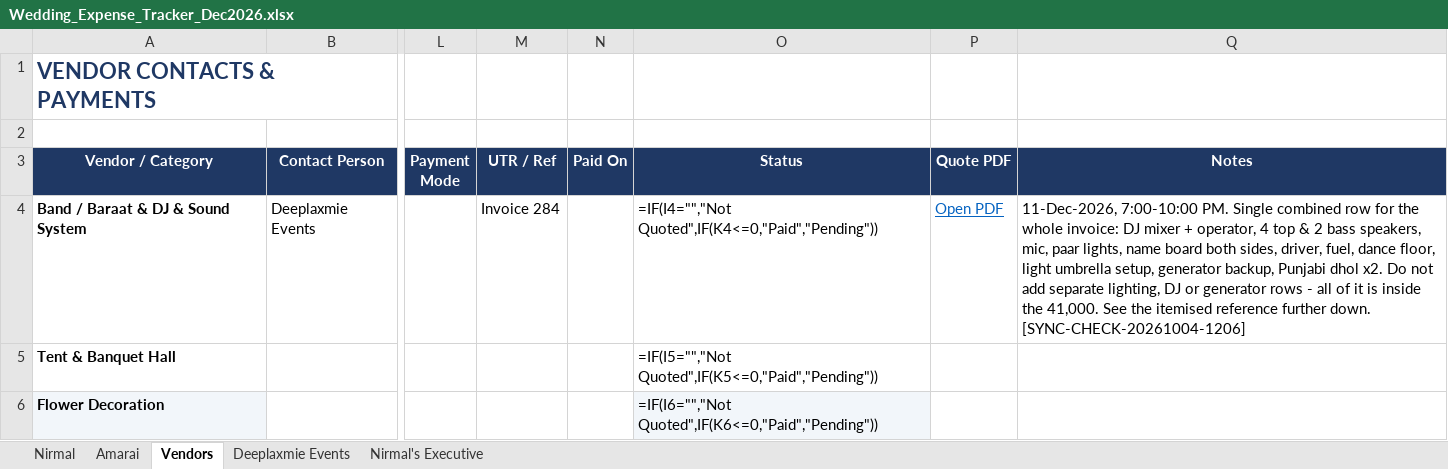
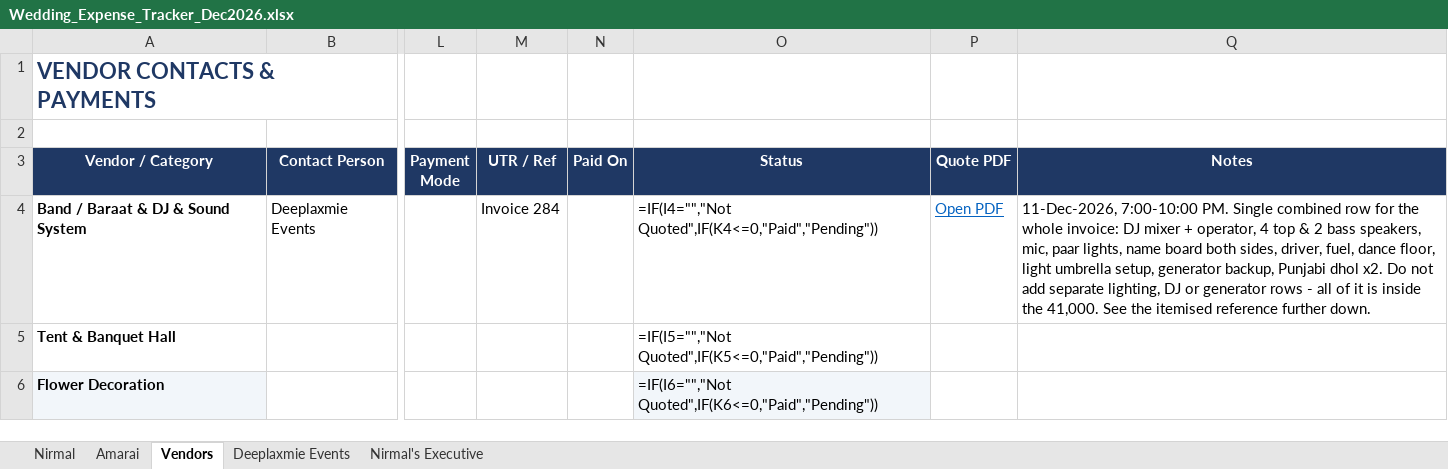
Before and after one commit to surajsingh81/wedding_tracker, an Excel workbook: Wedding_Expense_Tracker_Dec2026.xlsx, sheet Vendors, drawn as a sheet; only a part is shown, gaps mark what is left out; values as stored, in another font and other column widths than the file's, no borders; formulas without a stored value are shown as written; conditional formats not drawn; the diff names each change by its address in the sheet, - before the commit and + after, or states it on an @@ line.

```diff
--- a/Wedding_Expense_Tracker_Dec2026.xlsx (sheet Vendors)
+++ b/Wedding_Expense_Tracker_Dec2026.xlsx (sheet Vendors)
-Q4 (Notes): …further down. [SYNC-CHECK-20261004-1206]
+Q4 (Notes): …further down.
```
Also changed, not shown: 2 other files.
